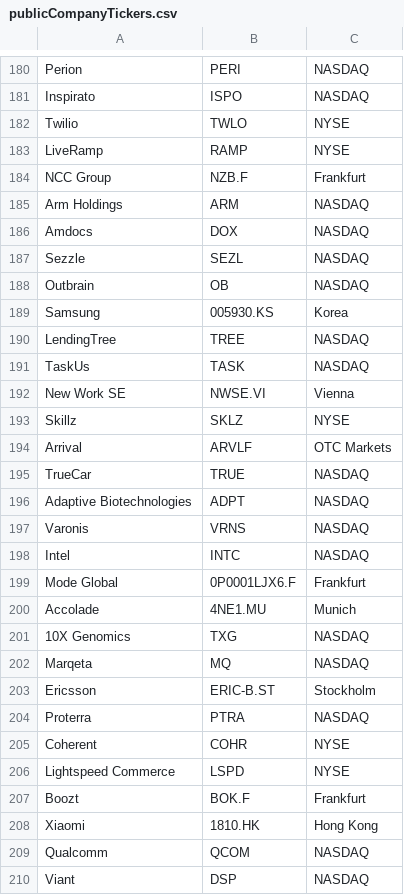
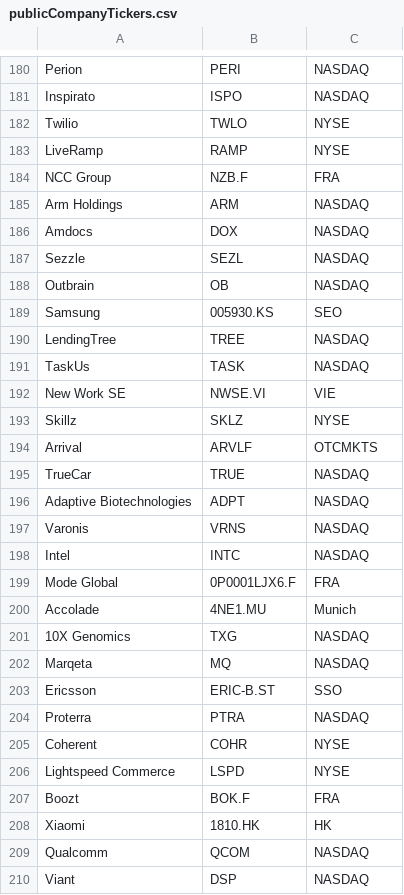
Before and after one commit to oliviazow/MOREresearch, a CSV file: data/publicCompanyTickers.csv, drawn as a sheet; only a part is shown, gaps mark what is left out; the diff covers the shown part only.

```diff
--- a/data/publicCompanyTickers.csv
+++ b/data/publicCompanyTickers.csv
@@ -183,3 +183,3 @@ Twilio,TWLO,NYSE
 LiveRamp,RAMP,NYSE
-NCC Group,NZB.F,Frankfurt
+NCC Group,NZB.F,FRA
 Arm Holdings,ARM,NASDAQ
@@ -188,8 +188,8 @@ Sezzle,SEZL,NASDAQ
 Outbrain,OB,NASDAQ
-Samsung,005930.KS,Korea
+Samsung,005930.KS,SEO
 LendingTree,TREE,NASDAQ
 TaskUs,TASK,NASDAQ
-New Work SE,NWSE.VI,Vienna
+New Work SE,NWSE.VI,VIE
 Skillz,SKLZ,NYSE
-Arrival,ARVLF,OTC Markets
+Arrival,ARVLF,OTCMKTS
 TrueCar,TRUE,NASDAQ
@@ -198,3 +198,3 @@ Varonis,VRNS,NASDAQ
 Intel,INTC,NASDAQ
-Mode Global,0P0001LJX6.F,Frankfurt
+Mode Global,0P0001LJX6.F,FRA
 Accolade,4NE1.MU,Munich
@@ -202,3 +202,3 @@ Accolade,4NE1.MU,Munich
 Marqeta,MQ,NASDAQ
-Ericsson,ERIC-B.ST,Stockholm
+Ericsson,ERIC-B.ST,SSO
 Proterra,PTRA,NASDAQ
@@ -206,4 +206,4 @@ Coherent,COHR,NYSE
 Lightspeed Commerce,LSPD,NYSE
-Boozt,BOK.F,Frankfurt
-Xiaomi,1810.HK,Hong Kong
+Boozt,BOK.F,FRA
+Xiaomi,1810.HK,HK
 Qualcomm,QCOM,NASDAQ
```
Also changed, not shown: 5 removed rows and 47 edited cells elsewhere in this file, data/publicCompanies.csv, 6 other files.
